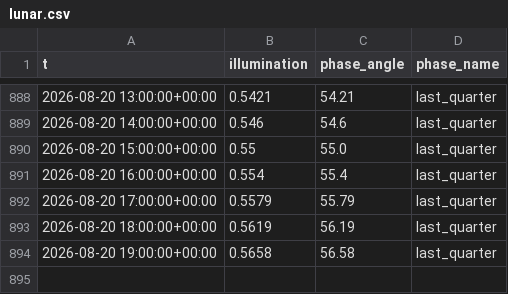
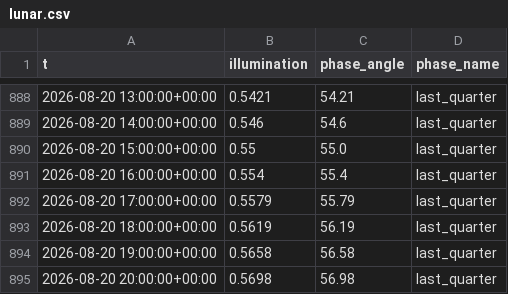
Before and after one commit to richardmhuse/do-not-hit-the-bridge-V2, a CSV file: data/raw/lunar.csv, drawn as a sheet; only a part is shown, gaps mark what is left out; the diff names each change by its address in the sheet, - before the commit and + after, or states it on an @@ line.

```diff
--- a/data/raw/lunar.csv
+++ b/data/raw/lunar.csv
+row 895: 2026-08-20 20:00:00+00:00 | 0.5698 | 56.98 | last_quarter
```
Also changed, not shown: data/processed/forecast.csv, data/raw/measured.csv, 39 other files.
